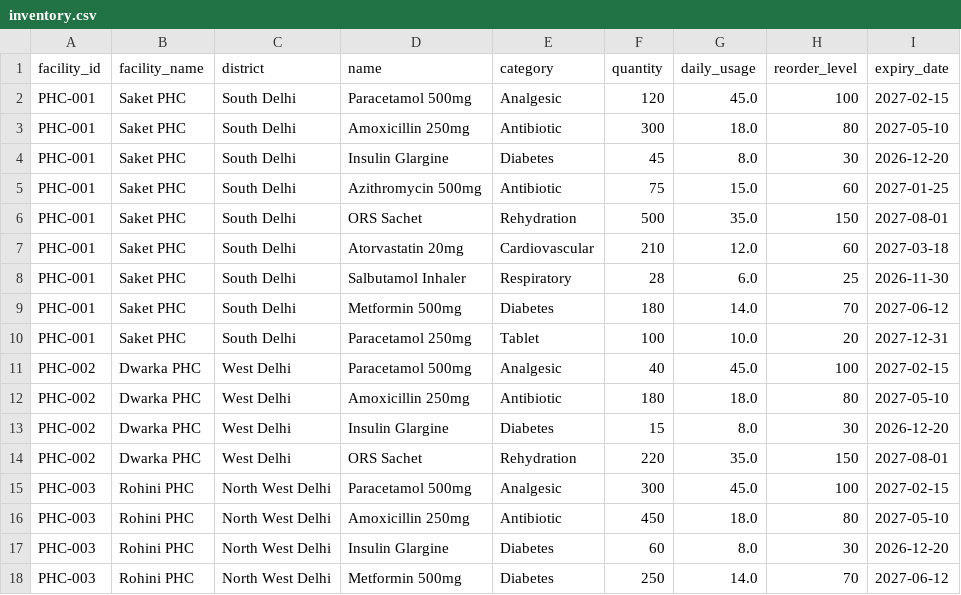
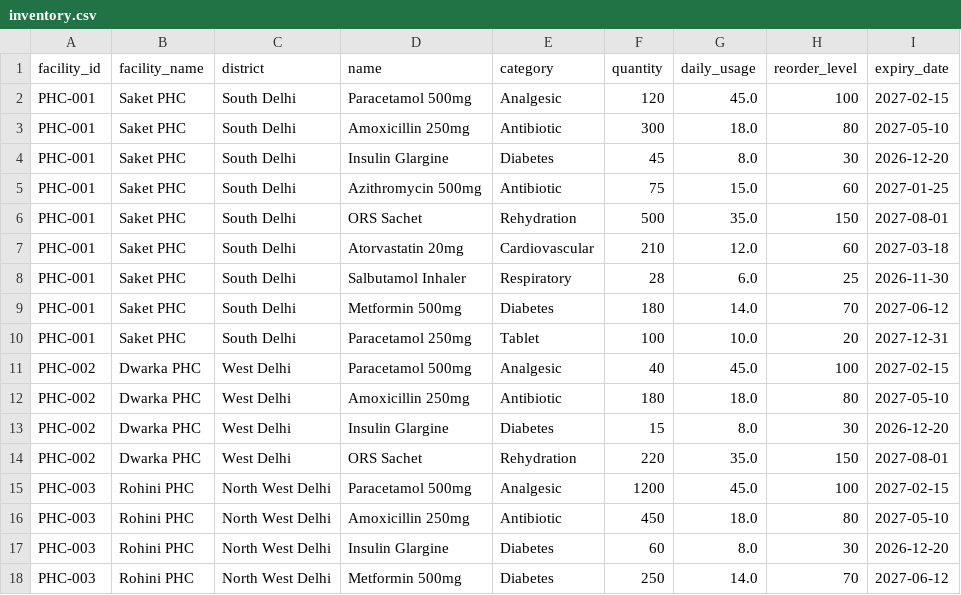
Before and after one commit to ankitjaiswal13-blip/MedGuard_AI_HackDevengers_MVP, a CSV file: backend/data/inventory.csv, drawn as a sheet.

Commit message:
Update inventory for Rohini PHC Paracetamol quantity

```diff
--- a/backend/data/inventory.csv
+++ b/backend/data/inventory.csv
@@ -14,3 +14,3 @@ PHC-002,Dwarka PHC,West Delhi,Insulin Glargine,Diabetes,15,8.0,30,2026-12-20
 PHC-002,Dwarka PHC,West Delhi,ORS Sachet,Rehydration,220,35.0,150,2027-08-01
-PHC-003,Rohini PHC,North West Delhi,Paracetamol 500mg,Analgesic,300,45.0,100,2027-02-15
+PHC-003,Rohini PHC,North West Delhi,Paracetamol 500mg,Analgesic,1200,45.0,100,2027-02-15
 PHC-003,Rohini PHC,North West Delhi,Amoxicillin 250mg,Antibiotic,450,18.0,80,2027-05-10
```
